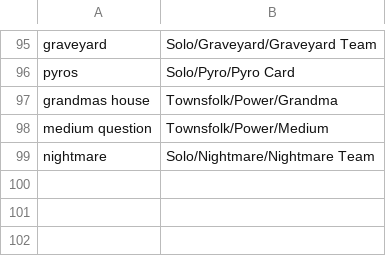
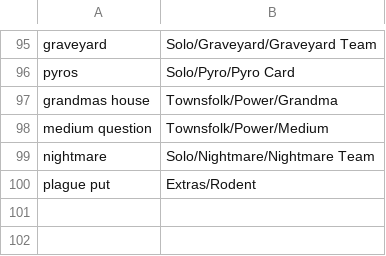
Before and after one commit to WerewolvesRevamped/Werewolves-Icons, a CSV file: replacements.csv, drawn as a sheet; only a part is shown, gaps mark what is left out; the shorter side is filled out with more unchanged rows.

Commit message:
Update replacements.csv

```diff
--- a/replacements.csv
+++ b/replacements.csv
@@ -99,2 +99,3 @@ medium question,Townsfolk/Power/Medium
 nightmare,Solo/Nightmare/Nightmare Team
+plague put,Extras/Rodent
 
```
